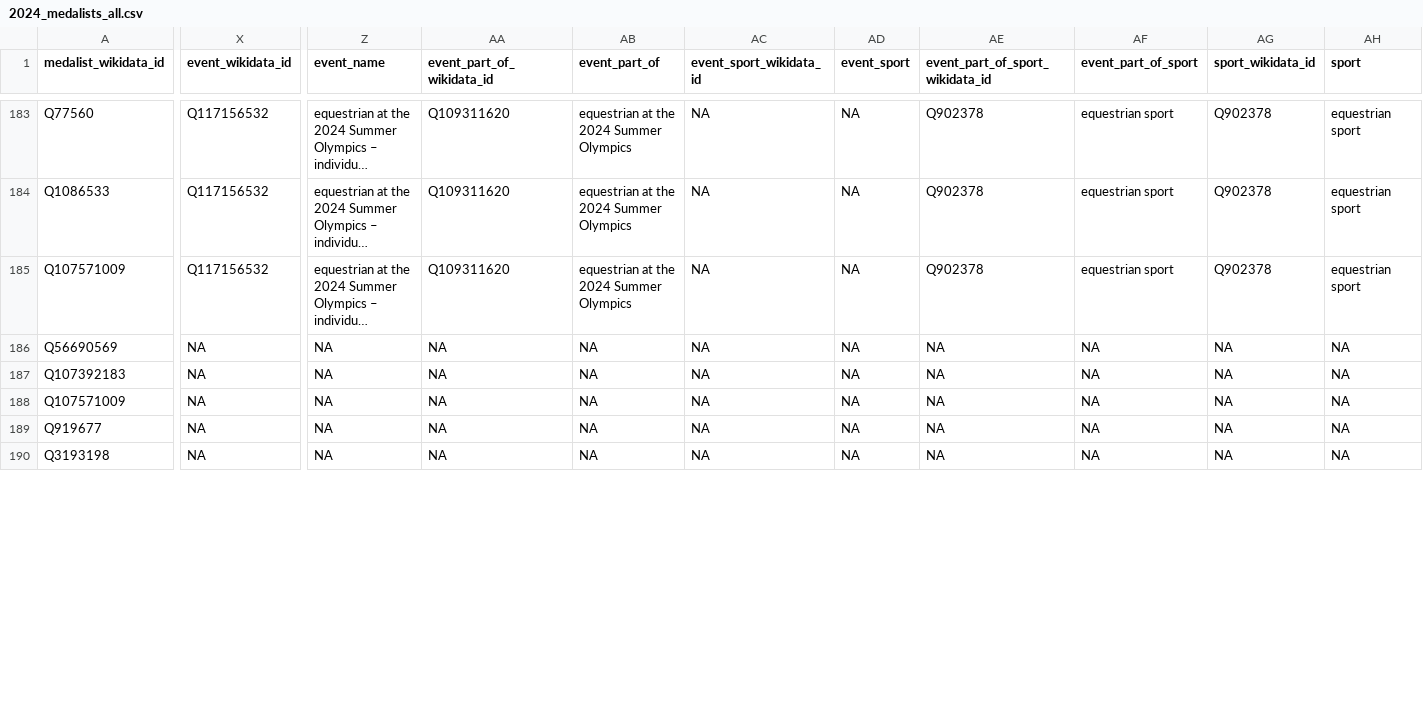
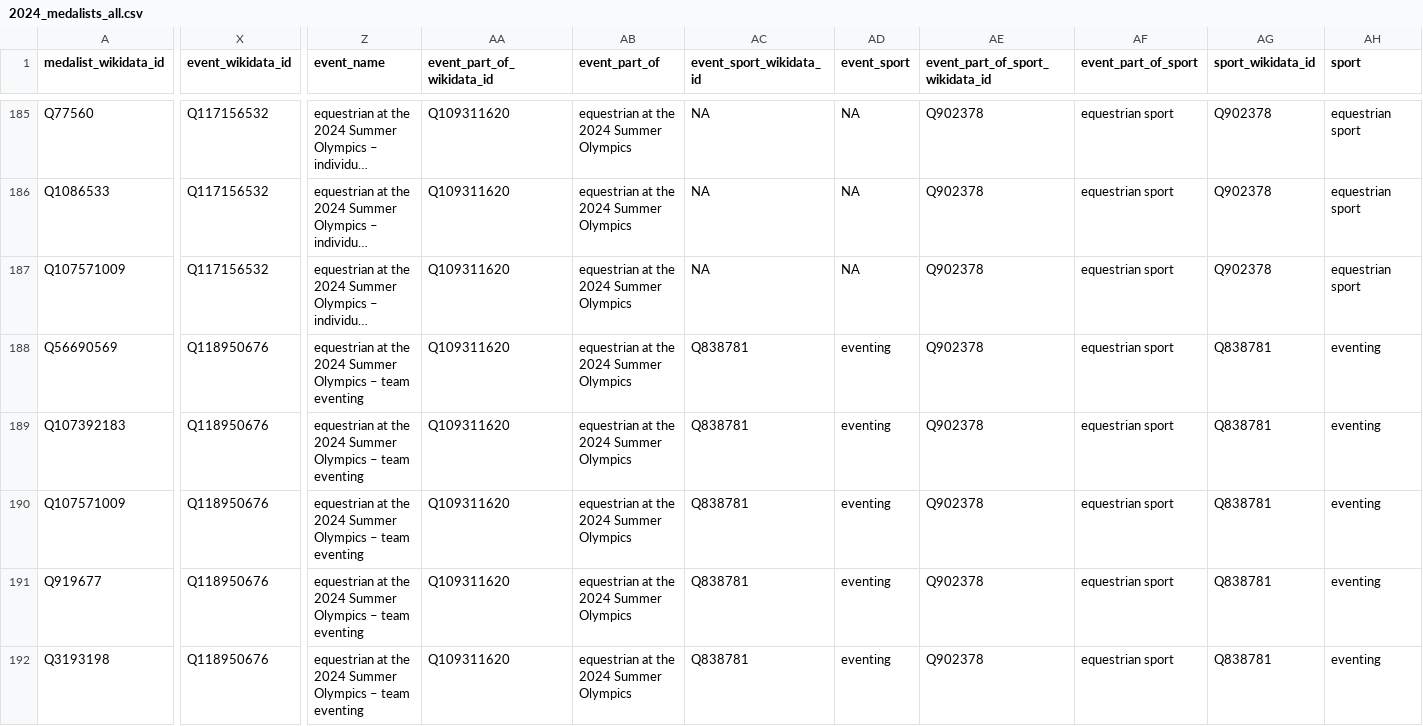
Before and after one commit to EDJNet/OlympicsGoNUTS, a CSV file: 2024/2024_medalists_all.csv, drawn as a sheet; only a part is shown, gaps mark what is left out; long unchanged cells end in …; addresses are those after the commit; the diff covers the shown part only; the diff names each change by its address in the sheet, - before the commit and + after, or states it on an @@ line.

Commit message:
update missing competition names

```diff
--- a/2024/2024_medalists_all.csv
+++ b/2024/2024_medalists_all.csv
-X188:X192 (event_wikidata_id): NA
+X188:X192 (event_wikidata_id): Q118950676
-Z188:Z192 (event_name): NA
+Z188:Z192 (event_name): equestrian at the 2024 Summer Olympics – team eventing
-AA188:AA192 (event_part_of_wikidata_id): NA
+AA188:AA192 (event_part_of_wikidata_id): Q109311620
-AB188:AB192 (event_part_of): NA
+AB188:AB192 (event_part_of): equestrian at the 2024 Summer Olympics
-AC188:AC192 (event_sport_wikidata_id): NA
+AC188:AC192 (event_sport_wikidata_id): Q838781
-AD188:AD192 (event_sport): NA
+AD188:AD192 (event_sport): eventing
-AE188:AE192 (event_part_of_sport_wikidata_id): NA
+AE188:AE192 (event_part_of_sport_wikidata_id): Q902378
-AF188:AF192 (event_part_of_sport): NA
+AF188:AF192 (event_part_of_sport): equestrian sport
-AG188:AG192 (sport_wikidata_id): NA
+AG188:AG192 (sport_wikidata_id): Q838781
-AH188:AH192 (sport): NA
+AH188:AH192 (sport): eventing
```
Also changed, not shown: 2 added rows and 57 edited cells elsewhere in this file, 2024/2024_medalists_missing_place_of_birth.csv, 2024/2024_medalists_nuts_only.csv, 4 other files.
